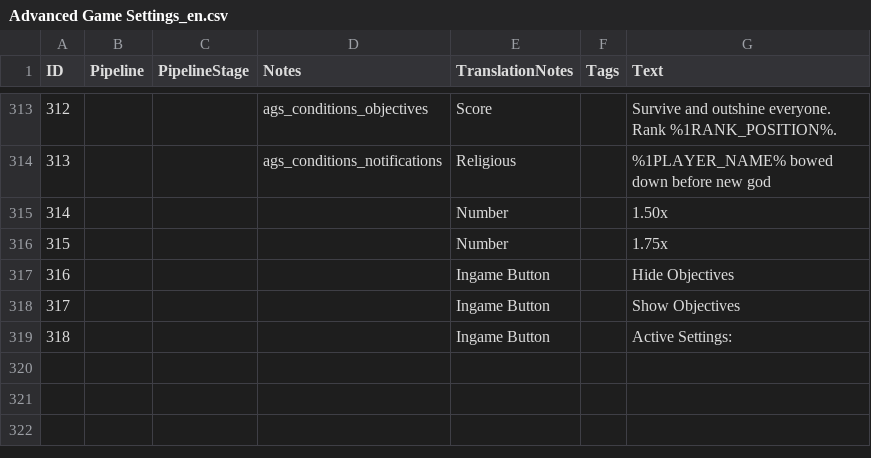
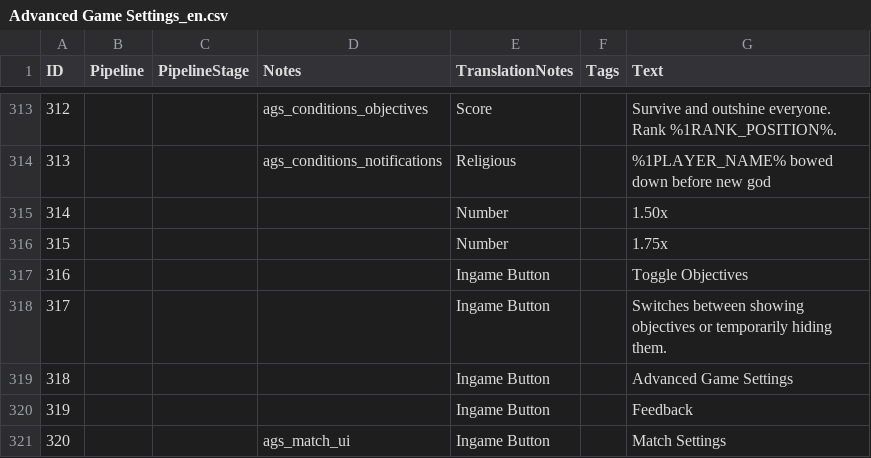
Before and after one commit to Woprok/AOE4-AdvancedGameSettings, a CSV file: assets/locdb/Advanced Game Settings_en.csv, drawn as a sheet; only a part is shown, gaps mark what is left out.

```diff
--- a/assets/locdb/Advanced Game Settings_en.csv
+++ b/assets/locdb/Advanced Game Settings_en.csv
@@ -316,4 +316,6 @@
 315,,,,Number,,1.75x
-316,,,,Ingame Button,,Hide Objectives
-317,,,,Ingame Button,,Show Objectives
-318,,,,Ingame Button,,Active Settings:
+316,,,,Ingame Button,,Toggle Objectives
+317,,,,Ingame Button,,Switches between showing objectives or temporarily hiding them.
+318,,,,Ingame Button,,Advanced Game Settings
+319,,,,Ingame Button,,Feedback
+320,,,ags_match_ui,Ingame Button,,Match Settings
```
Also changed, not shown: 15 other files.
